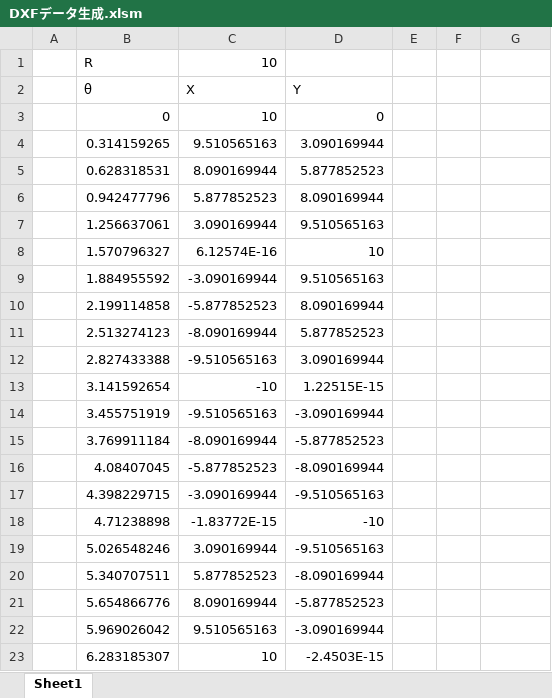
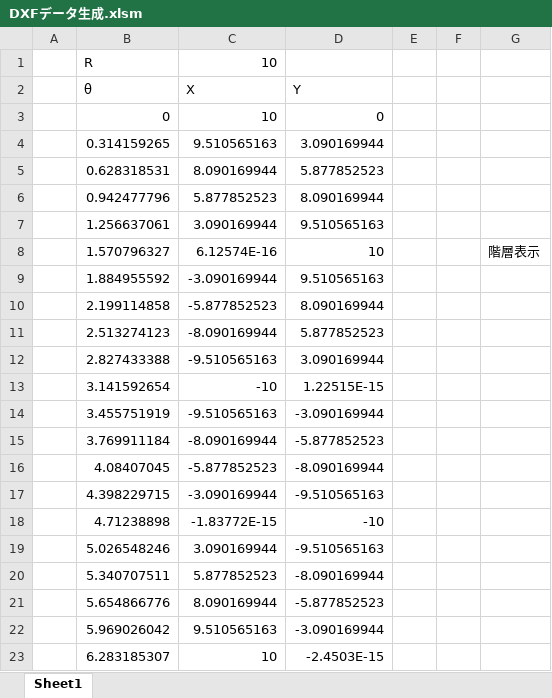
Before and after one commit to YujiFukami/VBA-OutputDXF, an Excel workbook: DXFデータ生成.xlsm, sheet Sheet1, drawn as a sheet; values as stored, in another font and other column widths than the file's, no borders; charts and pictures not drawn; the diff names each change by its address in the sheet, - before the commit and + after, or states it on an @@ line.

Commit message:
開発用

```diff
--- a/DXFデータ生成.xlsm (sheet Sheet1)
+++ b/DXFデータ生成.xlsm (sheet Sheet1)
-G8: (empty)
+G8: 階層表示
```
Also changed, not shown: charts or pictures.
